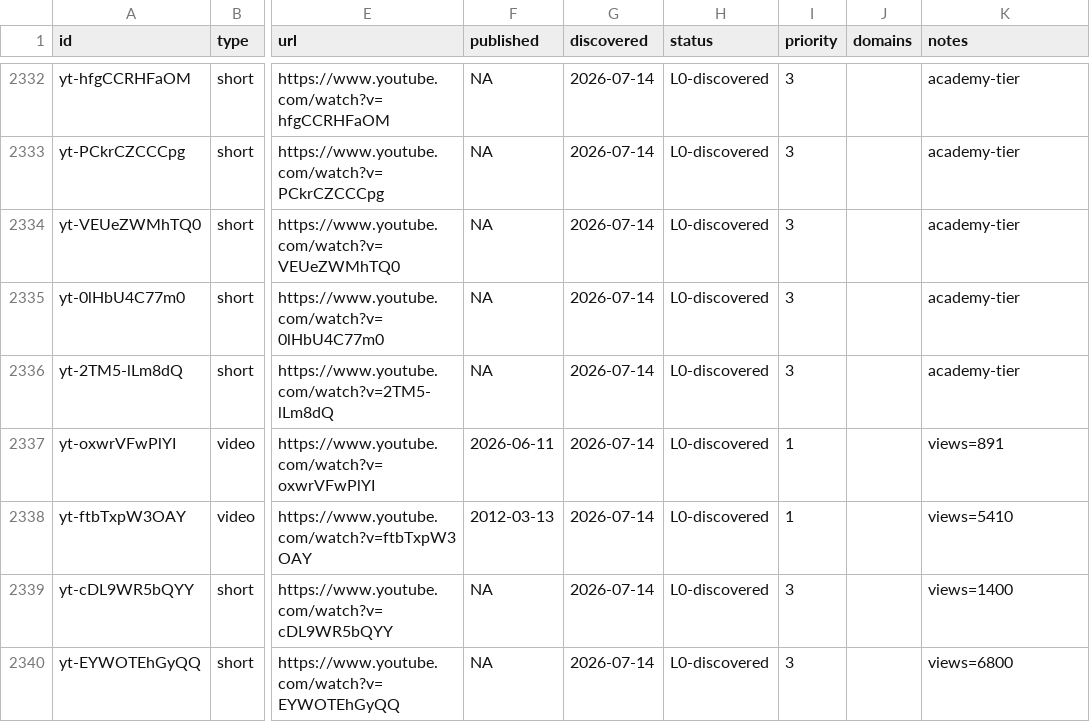
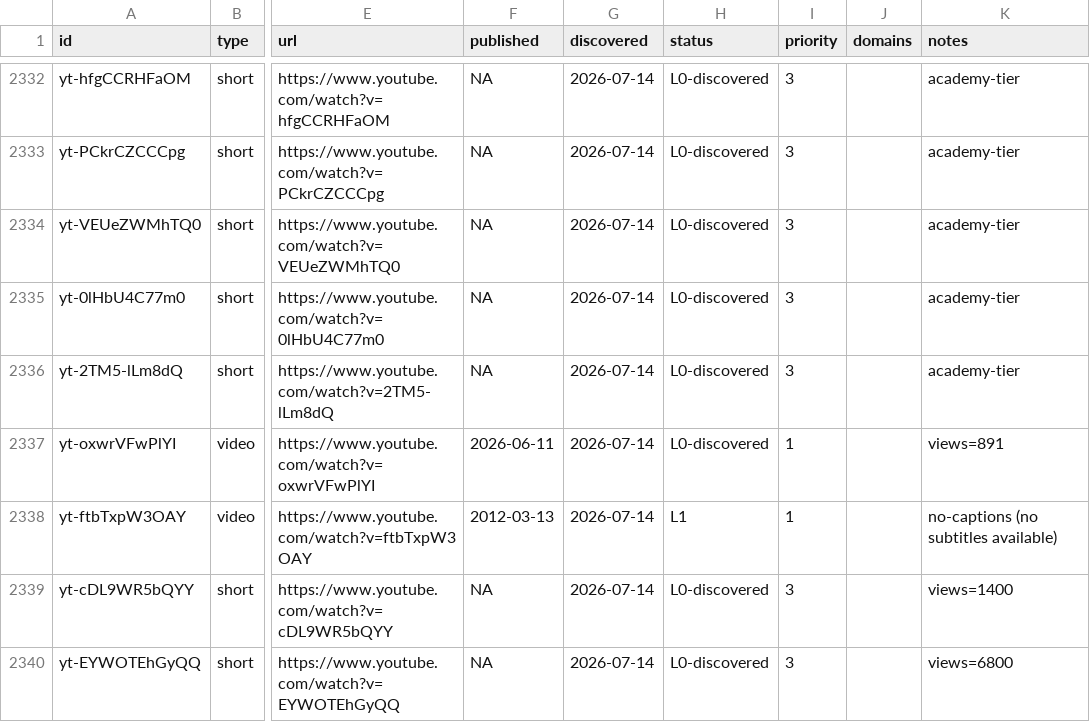
Before and after one commit to claes-work/chris-do-clone, a CSV file: pipeline/ledger.csv, drawn as a sheet; only a part is shown, gaps mark what is left out; the diff names each change by its address in the sheet, - before the commit and + after, or states it on an @@ line.

```diff
--- a/pipeline/ledger.csv
+++ b/pipeline/ledger.csv
-H2338 (status): L0-discovered
+H2338 (status): L1
-K2338 (notes): views=5410
+K2338 (notes): no-captions (no subtitles available)
```
Also changed, not shown: 14 other files.
